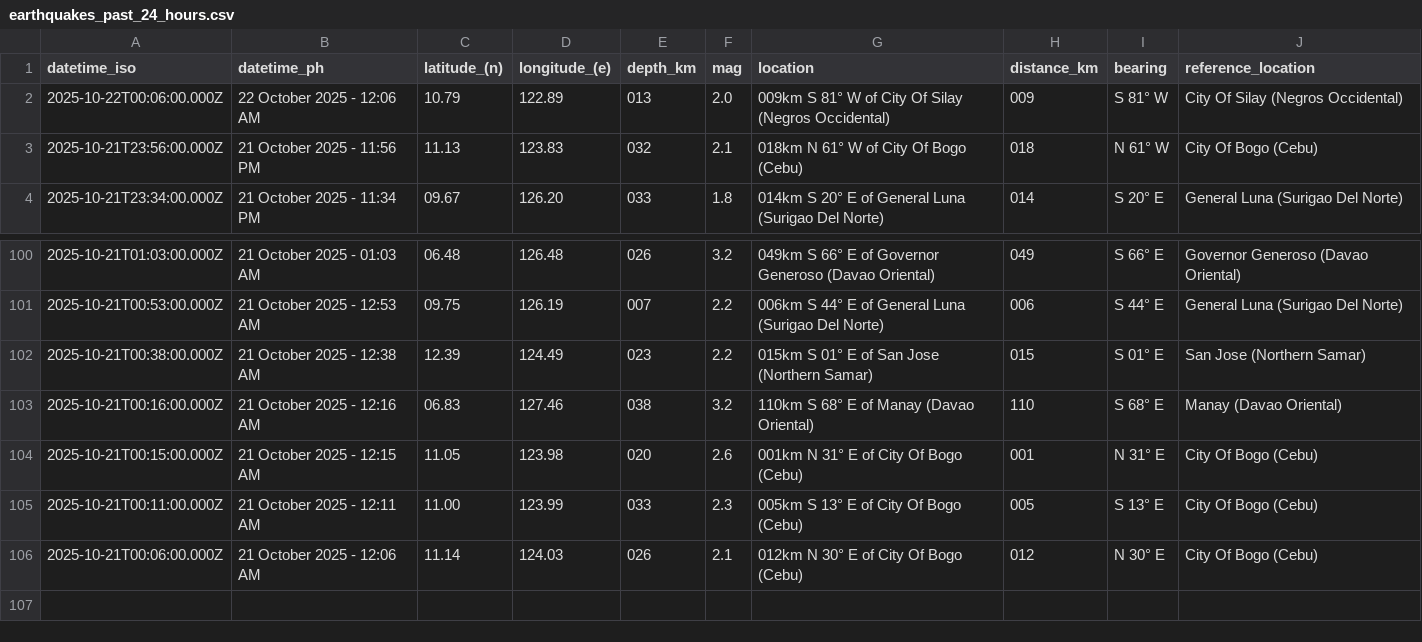
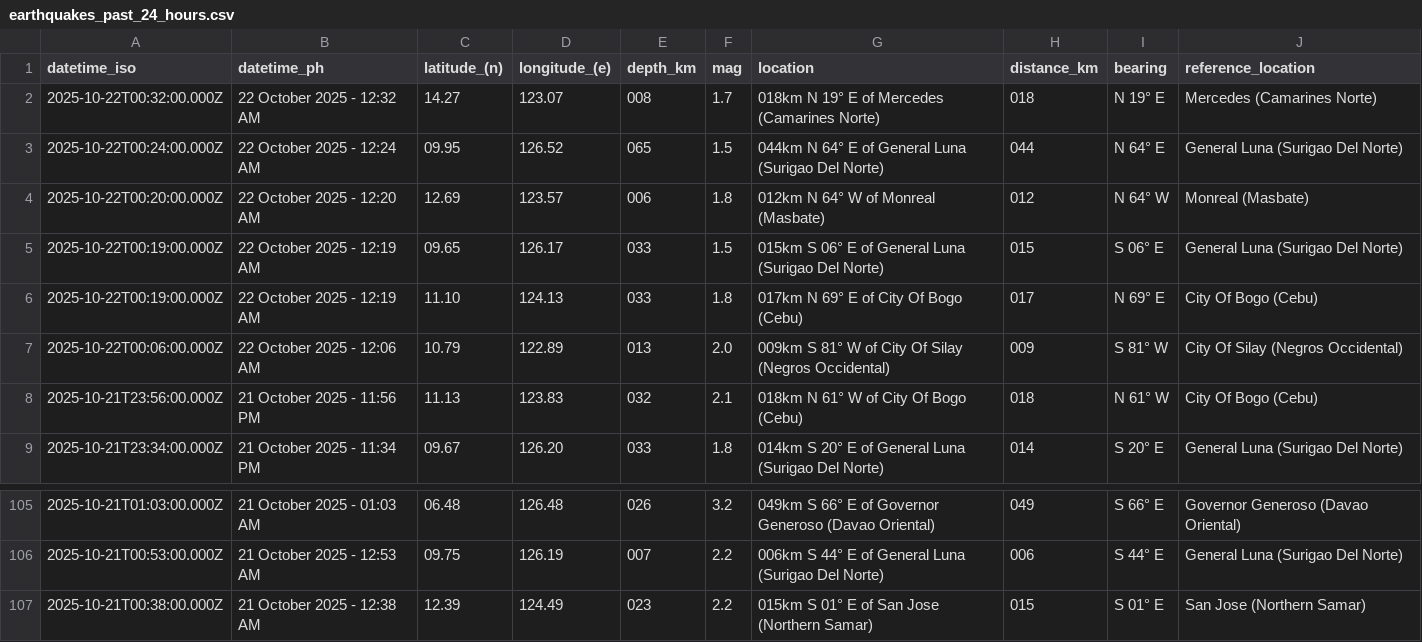
Before and after one commit to Waytii/chamthesleeptalker, a CSV file: earthquakes_past_24_hours.csv, drawn as a sheet; only a part is shown, gaps mark what is left out; removed rows and columns are numbered as before the commit, all else as after; the diff names each change by its address in the sheet, - before the commit and + after, or states it on an @@ line.

```diff
--- a/earthquakes_past_24_hours.csv
+++ b/earthquakes_past_24_hours.csv
+row 2: 2025-10-22T00:32:00.000Z | 22 October 2025 - 12:32 AM | 14.27 | 123.07 | 008 | 1.7 | 018km N 19° E of Mercedes (Camarines Norte) | 018 | N 19° E | Mercedes (Camarines Norte)
+row 3: 2025-10-22T00:24:00.000Z | 22 October 2025 - 12:24 AM | 09.95 | 126.52 | 065 | 1.5 | 044km N 64° E of General Luna (Surigao Del Norte) | 044 | N 64° E | General Luna (Surigao Del Norte)
+row 4: 2025-10-22T00:20:00.000Z | 22 October 2025 - 12:20 AM | 12.69 | 123.57 | 006 | 1.8 | 012km N 64° W of Monreal (Masbate) | 012 | N 64° W | Monreal (Masbate)
+row 5: 2025-10-22T00:19:00.000Z | 22 October 2025 - 12:19 AM | 09.65 | 126.17 | 033 | 1.5 | 015km S 06° E of General Luna (Surigao Del Norte) | 015 | S 06° E | General Luna (Surigao Del Norte)
+row 6: 2025-10-22T00:19:00.000Z | 22 October 2025 - 12:19 AM | 11.10 | 124.13 | 033 | 1.8 | 017km N 69° E of City Of Bogo (Cebu) | 017 | N 69° E | City Of Bogo (Cebu)
-row 103: 2025-10-21T00:16:00.000Z | 21 October 2025 - 12:16 AM | 06.83 | 127.46 | 038 | 3.2 | 110km S 68° E of Manay (Davao Oriental) | 110 | S 68° E | Manay (Davao Oriental)
-row 104: 2025-10-21T00:15:00.000Z | 21 October 2025 - 12:15 AM | 11.05 | 123.98 | 020 | 2.6 | 001km N 31° E of City Of Bogo (Cebu) | 001 | N 31° E | City Of Bogo (Cebu)
-row 105: 2025-10-21T00:11:00.000Z | 21 October 2025 - 12:11 AM | 11.00 | 123.99 | 033 | 2.3 | 005km S 13° E of City Of Bogo (Cebu) | 005 | S 13° E | City Of Bogo (Cebu)
-row 106: 2025-10-21T00:06:00.000Z | 21 October 2025 - 12:06 AM | 11.14 | 124.03 | 026 | 2.1 | 012km N 30° E of City Of Bogo (Cebu) | 012 | N 30° E | City Of Bogo (Cebu)
```
Also changed, not shown: earthquakes.csv, earthquakes_past_7_days.csv, 5 other files.
